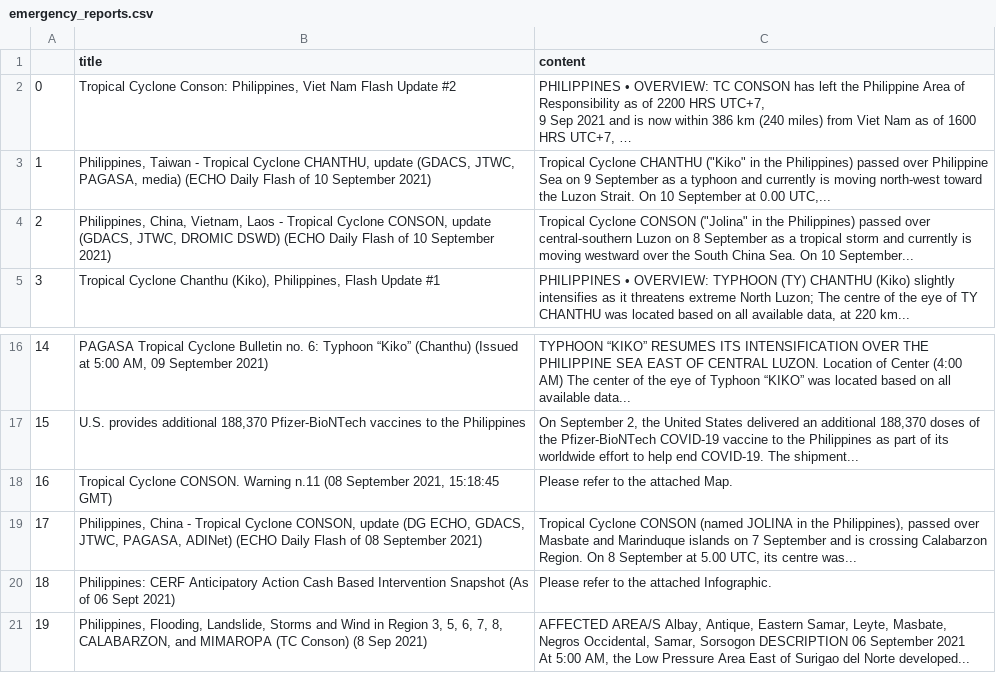
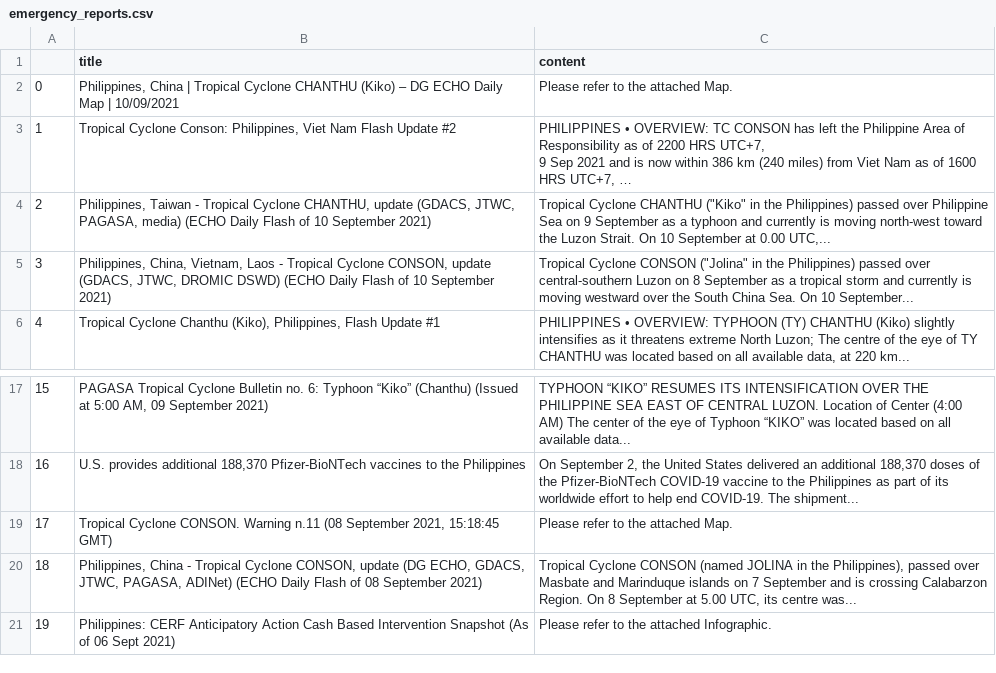
Before and after one commit to jgulane/Autoscraper-2, a CSV file: emergency_reports.csv, drawn as a sheet; only a part is shown, gaps mark what is left out; long unchanged cells end in …; removed rows and columns are numbered as before the commit, all else as after; ↵ is a line break in a cell; the diff names each change by its address in the sheet, - before the commit and + after, or states it on an @@ line.

```diff
--- a/emergency_reports.csv
+++ b/emergency_reports.csv
+row 2: 0 | Philippines, China | Tropical Cyclone CHANTHU (Kiko) – DG ECHO Daily Map | 10/09/2021 | Please refer to the attached Map.
@@ column A renumbered between rows 3 and 21 @@
-row 21: 19 | Philippines, Flooding, Landslide, Storms and Wind in Region 3, 5, 6, 7, 8, CALABARZON, and MIMAROPA (TC Conson) (8 Sep 2021) | AFFECTED AREA/S Albay, Antique, Eastern Samar, Leyte, Masbate, Negros Occidental, Samar, Sorsogon DESCRIPTION 06 September 2021 ↵ At 5:00 AM, the Low Pressure Area East of Surigao del Norte developed...
```
